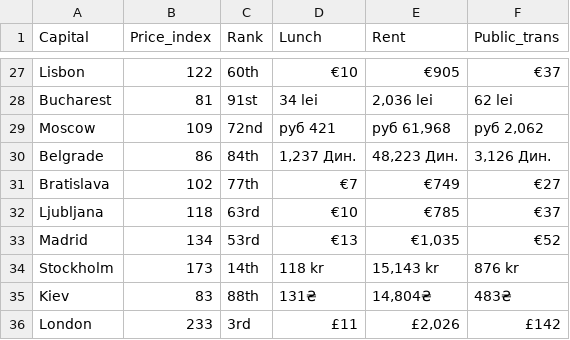
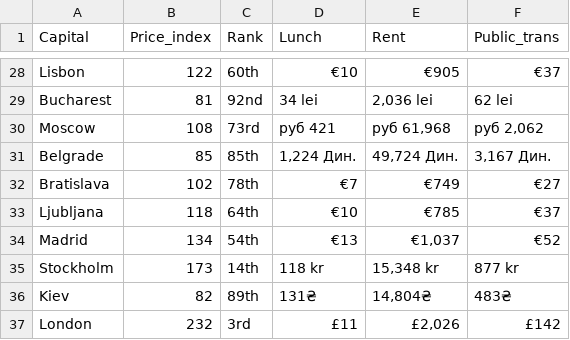
Before and after one commit to rlpmeredith/expatability, a CSV file: data/cost_living_index.csv, drawn as a sheet; only a part is shown, gaps mark what is left out; addresses are those after the commit; the diff covers the shown part only; the diff names each change by its address in the sheet, - before the commit and + after, or states it on an @@ line.

Commit message:
Thursday Lunch

```diff
--- a/data/cost_living_index.csv
+++ b/data/cost_living_index.csv
-C29 (Rank): 91st
+C29 (Rank): 92nd
-B30 (Price_index): 109
+B30 (Price_index): 108
-C30 (Rank): 72nd
+C30 (Rank): 73rd
-B31 (Price_index): 86
+B31 (Price_index): 85
-C31 (Rank): 84th
+C31 (Rank): 85th
-D31 (Lunch): 1,237 Дин.
+D31 (Lunch): 1,224 Дин.
-E31 (Rent): 48,223 Дин.
+E31 (Rent): 49,724 Дин.
-F31 (Public_trans): 3,126 Дин.
+F31 (Public_trans): 3,167 Дин.
-C32 (Rank): 77th
+C32 (Rank): 78th
-C33 (Rank): 63rd
+C33 (Rank): 64th
-C34 (Rank): 53rd
+C34 (Rank): 54th
-E34 (Rent): €1,035
+E34 (Rent): €1,037
-E35 (Rent): 15,143 kr
+E35 (Rent): 15,348 kr
-F35 (Public_trans): 876 kr
+F35 (Public_trans): 877 kr
-B36 (Price_index): 83
+B36 (Price_index): 82
-C36 (Rank): 88th
+C36 (Rank): 89th
-B37 (Price_index): 233
+B37 (Price_index): 232
```
Also changed, not shown: 1 added row and 28 edited cells elsewhere in this file, 2 other files.
